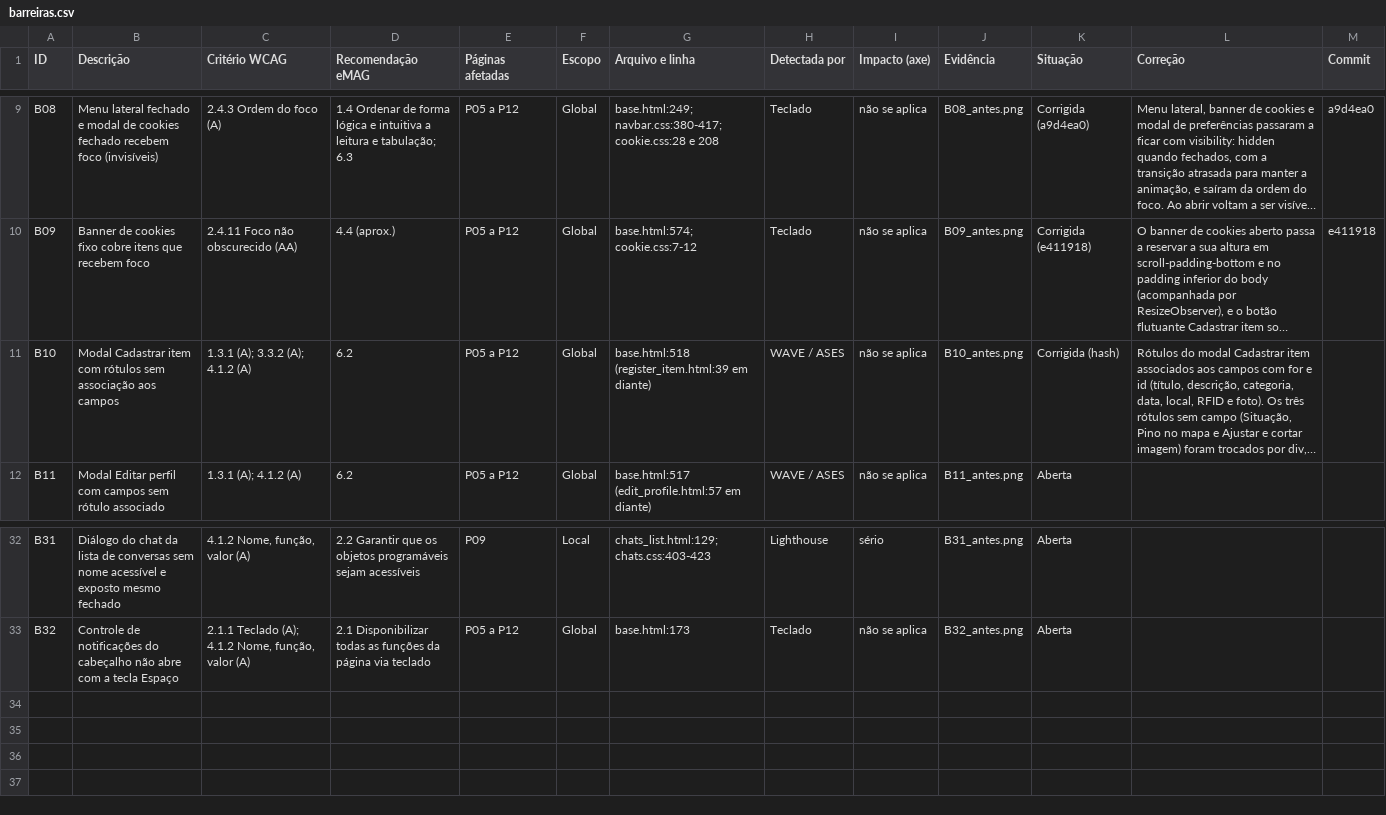
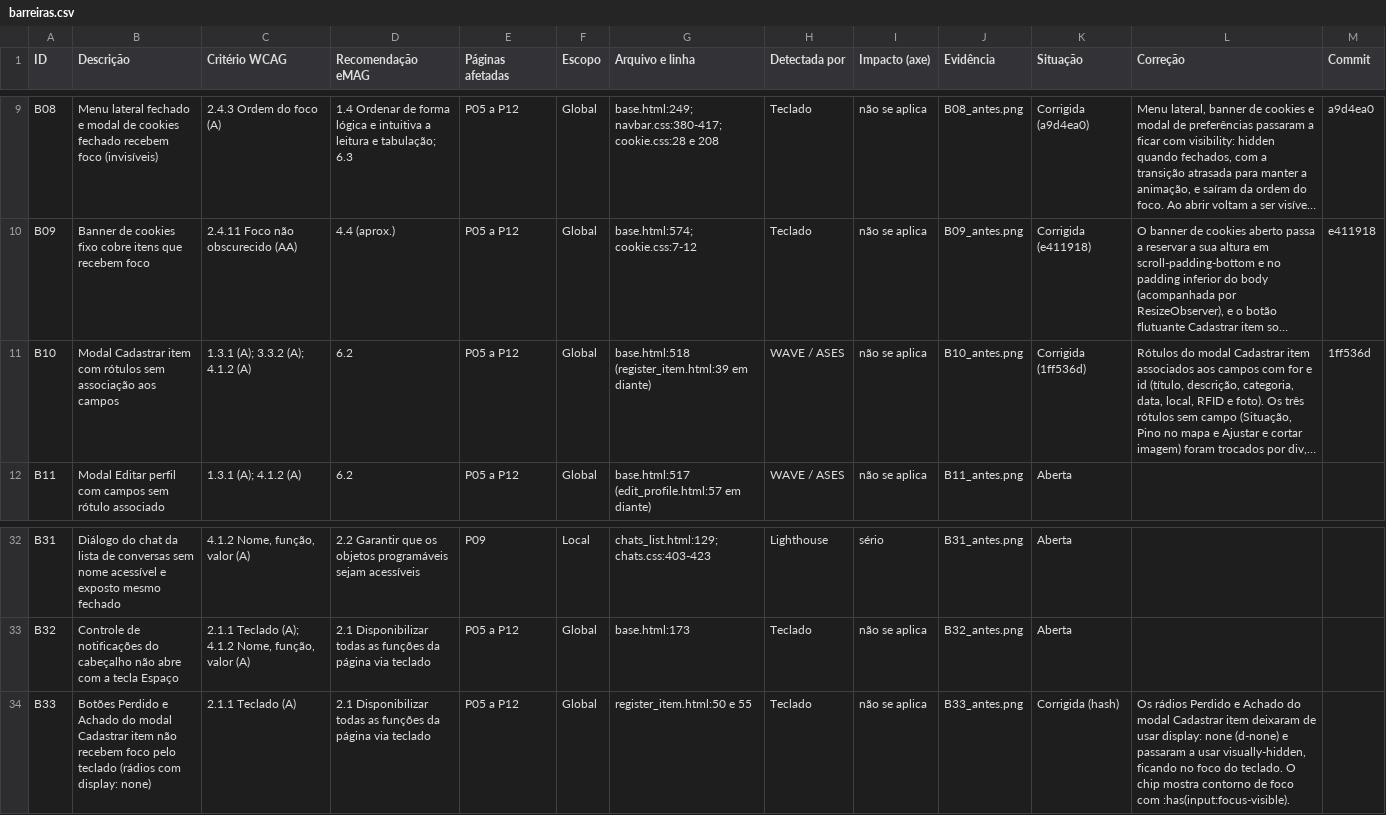
Before and after one commit to gabryellgs/projeto-find, a CSV file: acessibilidade/barreiras.csv, drawn as a sheet; only a part is shown, gaps mark what is left out; long unchanged cells end in …; the diff names each change by its address in the sheet, - before the commit and + after, or states it on an @@ line.

Commit message:
botões perdido e achado alcançáveis pelo teclado

```diff
--- a/acessibilidade/barreiras.csv
+++ b/acessibilidade/barreiras.csv
-K11 (Situação): Corrigida (hash)
+K11 (Situação): Corrigida (1ff536d)
-M11 (Commit): (empty)
+M11 (Commit): 1ff536d
+row 34: B33 | Botões Perdido e Achado do modal Cadastrar item não recebem foco pelo teclado (rádios com display: none) | 2.1.1 Teclado (A) | 2.1 Disponibilizar todas as funções da página via teclado | P05 a P12 | Global | register_item.html:50 e 55 | Teclado | não se aplica | B33_antes.png | Corrigida (hash) | Os rádios Perdido e Achado do modal Cadastrar item deixaram de usar display: none (d-none) e passaram a usar visually-hidden, ficando no foco do teclado. O chip mostra contorno de foco com :has(input:focus-visible).
```
Also changed, not shown: 6 other files.
